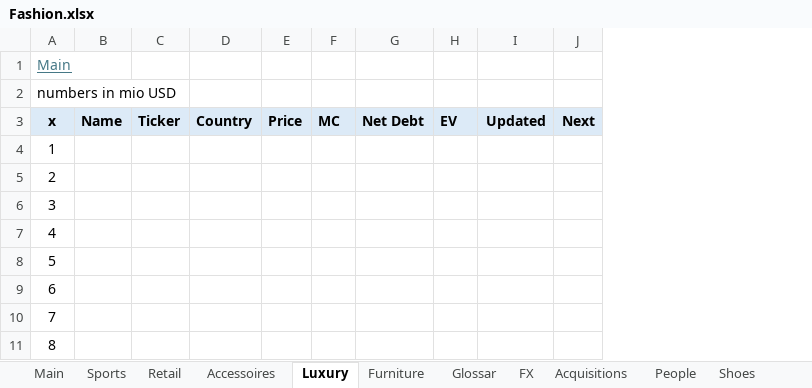
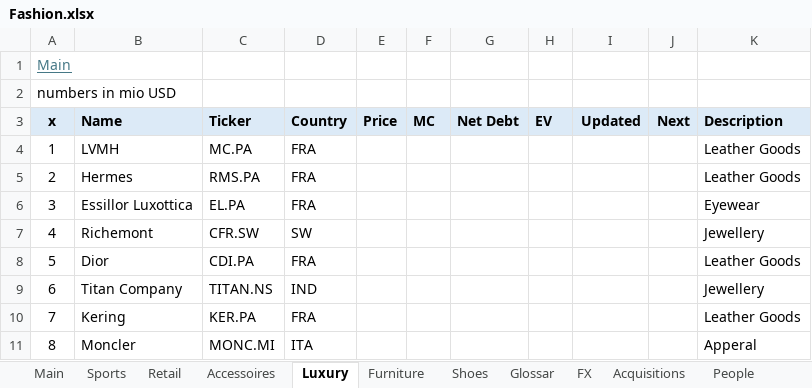
Before and after one commit to oscarsettje/MetaModels, an Excel workbook: Fashion.xlsx, sheet Luxury, drawn as a sheet; only a part is shown; values as stored, in another font and other column widths than the file's, no borders; removed rows and columns are numbered as before the commit, all else as after; the diff names each change by its address in the sheet, - before the commit and + after, or states it on an @@ line.

```diff
--- a/Fashion.xlsx (sheet Luxury)
+++ b/Fashion.xlsx (sheet Luxury)
@@ sheet tab order changed: Main | Sports | Retail | Accessoires | Luxury | Furniture | Shoes | Glossar | FX | Acquisitions | People @@
-column B (Name), empty
-column C (Ticker), empty
-column D (Country), empty
+column B (Name), rows 4-11: LVMH | Hermes | Essillor Luxottica | Richemont | Dior | Titan Company | Kering | Moncler
+column C (Ticker), rows 4-11: MC.PA | RMS.PA | EL.PA | CFR.SW | CDI.PA | TITAN.NS | KER.PA | MONC.MI
+column D (Country), rows 4-11: FRA | FRA | FRA | SW | FRA | IND | FRA | ITA
+column K (Description), rows 4-11: Leather Goods | Leather Goods | Eyewear | Jewellery | Leather Goods | Jewellery | Leather Goods | Apperal
```
Also changed, not shown: sheet Industry, sheet Main, sheet Accessoires, sheet People, sheet Shoes, sheet Private, other sheet tabs, ConsumerGoods.xlsx, Entertainment.xlsx, 4 other files.
